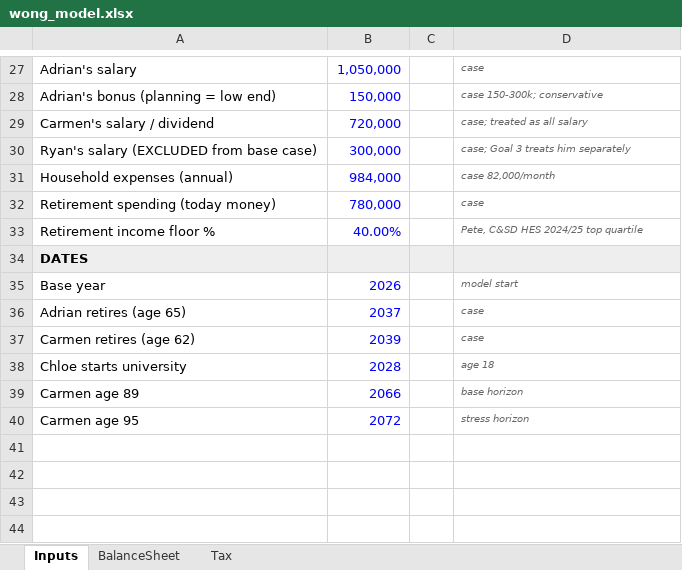
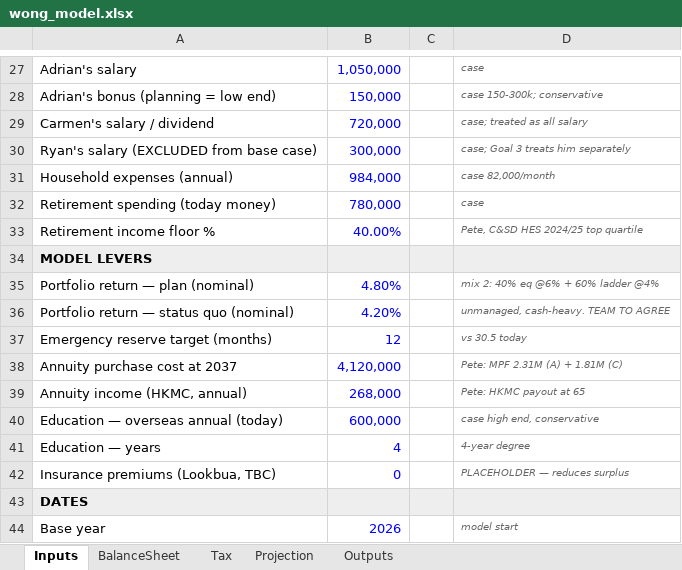
Before and after one commit to Peeradonn/finplan, an Excel workbook: model/wong_model.xlsx, sheet Inputs, drawn as a sheet; only a part is shown, gaps mark what is left out; the shorter side is filled out with more unchanged rows; values as stored, in another font and other column widths than the file's, no borders; the diff names each change by its address in the sheet, - before the commit and + after, or states it on an @@ line.

Commit message:
fix model

```diff
--- a/model/wong_model.xlsx (sheet Inputs)
+++ b/model/wong_model.xlsx (sheet Inputs)
+sheet tab: Projection
+sheet tab: Outputs
+row 34: MODEL LEVERS
+row 35: Portfolio return — plan (nominal) | 4.80% |  | mix 2: 40% eq @6% + 60% ladder @4%
+row 36: Portfolio return — status quo (nominal) | 4.20% |  | unmanaged, cash-heavy. TEAM TO AGREE
+row 37: Emergency reserve target (months) | 12 |  | vs 30.5 today
+row 38: Annuity purchase cost at 2037 | 4,120,000 |  | Pete: MPF 2.31M (A) + 1.81M (C)
+row 39: Annuity income (HKMC, annual) | 268,000 |  | Pete: HKMC payout at 65
+row 40: Education — overseas annual (today) | 600,000 |  | case high end, conservative
+row 41: Education — years | 4 |  | 4-year degree
+row 42: Insurance premiums (Lookbua, TBC) | 0 |  | PLACEHOLDER — reduces surplus
```
Also changed, not shown: 3 other files.
